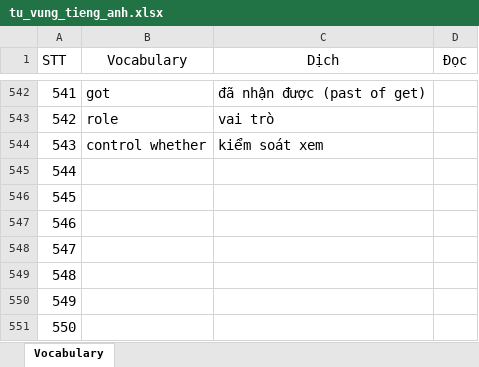
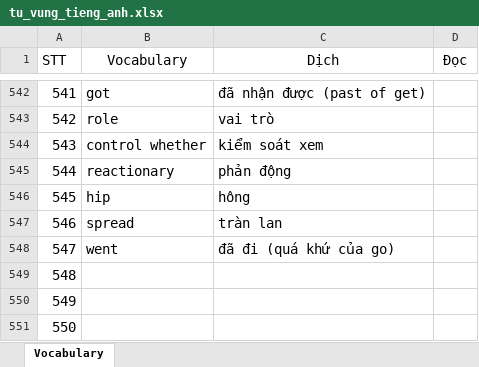
Before and after one commit to hieubuict96/Programming, an Excel workbook: document/tu_vung_tieng_anh.xlsx, sheet Vocabulary, drawn as a sheet; only a part is shown, gaps mark what is left out; values as stored, in another font and other column widths than the file's, no borders; table styles not drawn; the diff names each change by its address in the sheet, - before the commit and + after, or states it on an @@ line.

```diff
--- a/document/tu_vung_tieng_anh.xlsx (sheet Vocabulary)
+++ b/document/tu_vung_tieng_anh.xlsx (sheet Vocabulary)
-B545 (Vocabulary): (empty)
+B545 (Vocabulary): reactionary
-C545 (Dịch): (empty)
+C545 (Dịch): phản động
-B546 (Vocabulary): (empty)
+B546 (Vocabulary): hip
-C546 (Dịch): (empty)
+C546 (Dịch): hông
-B547 (Vocabulary): (empty)
+B547 (Vocabulary): spread
-C547 (Dịch): (empty)
+C547 (Dịch): tràn lan
-B548 (Vocabulary): (empty)
+B548 (Vocabulary): went
-C548 (Dịch): (empty)
+C548 (Dịch): đã đi (quá khứ của go)
```
Also changed, not shown: 2 other files.
